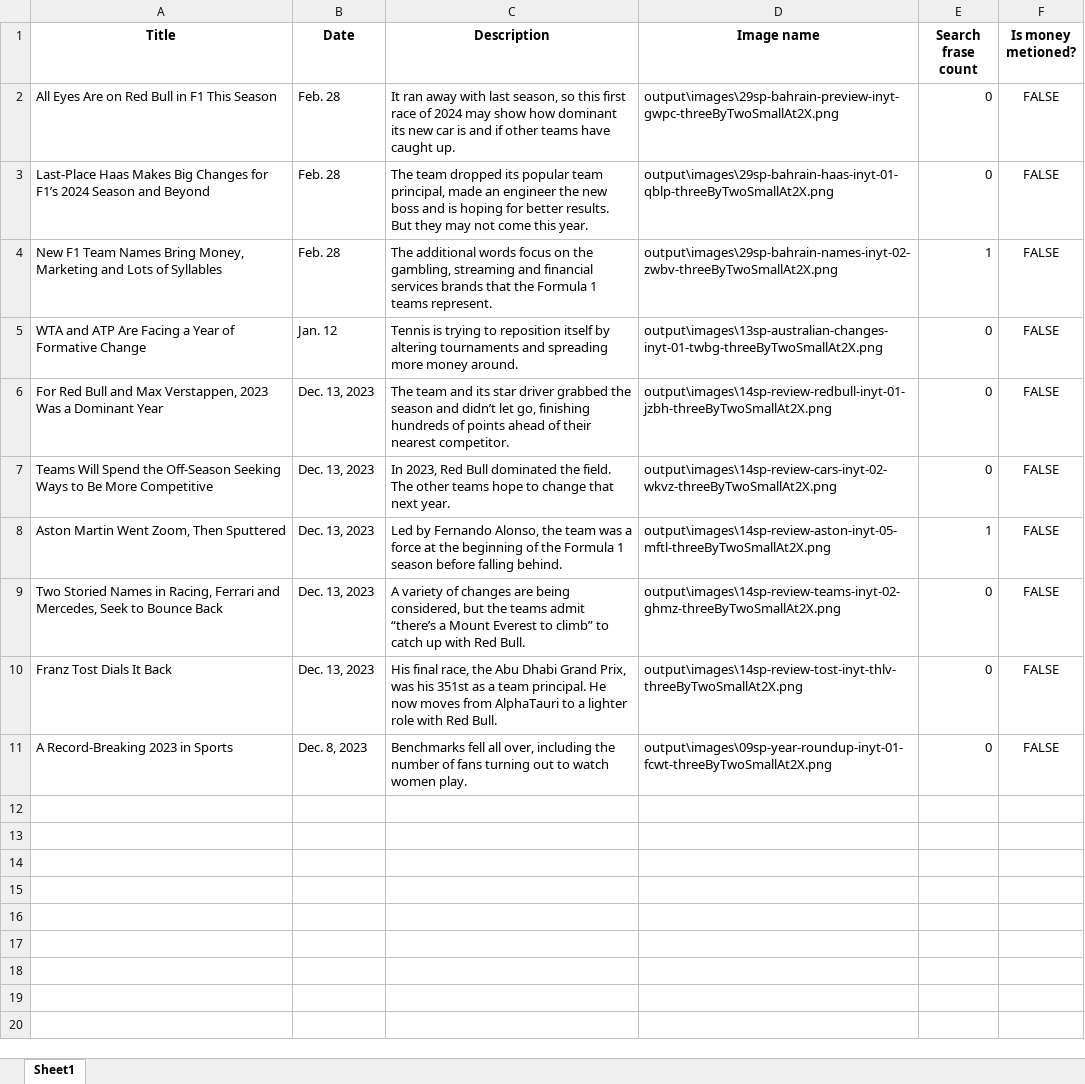
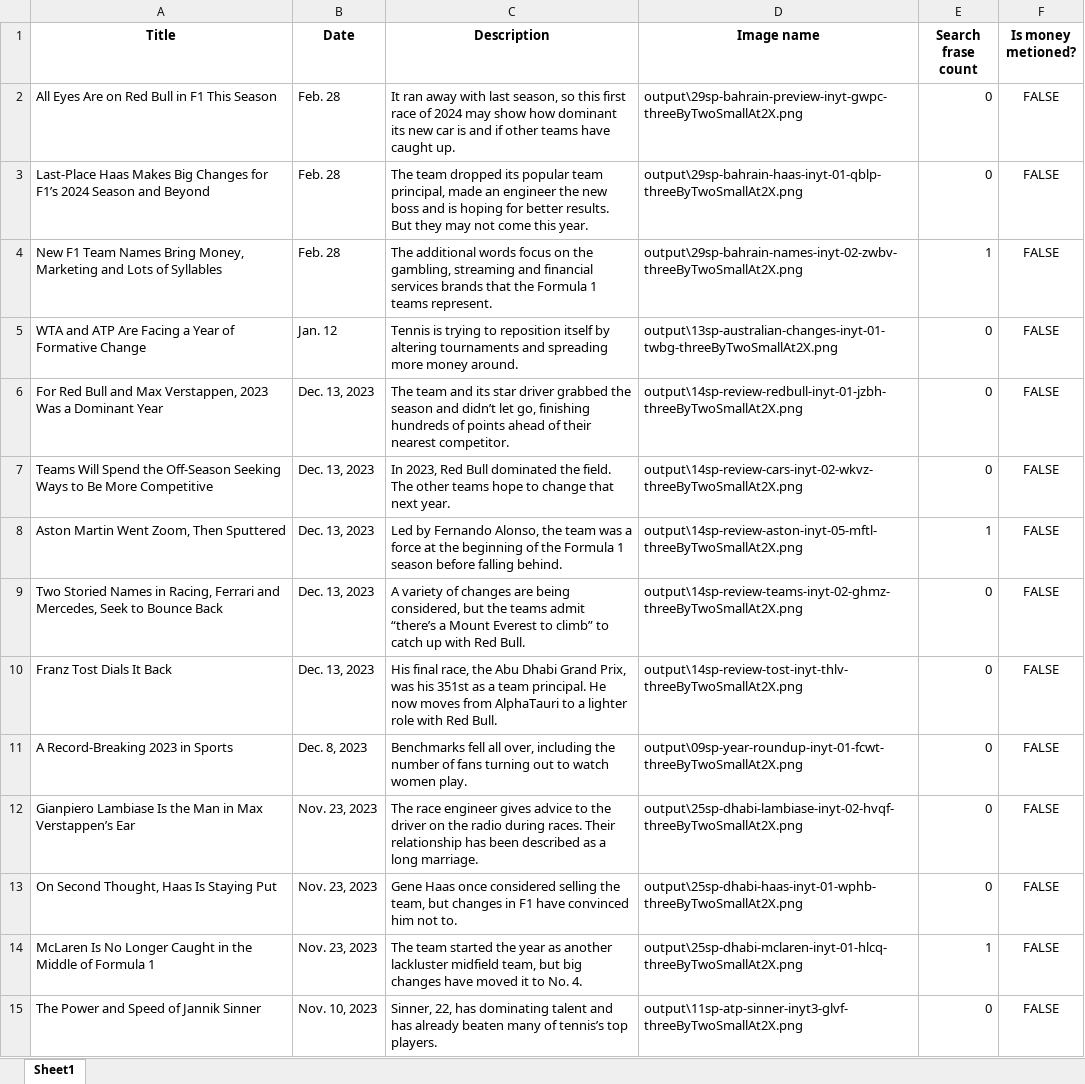
Before and after one commit to lCamiloR/challenge-pixeldu, an Excel workbook: search_result.xlsx, sheet Sheet1, drawn as a sheet; values as stored, in another font and other column widths than the file's, no borders; the diff names each change by its address in the sheet, - before the commit and + after, or states it on an @@ line.

Commit message:
Save files to output

```diff
--- a/search_result.xlsx (sheet Sheet1)
+++ b/search_result.xlsx (sheet Sheet1)
-D2 (Image name): output\images\29sp-bahrain-preview-inyt-gwpc-threeByTwoSmallAt2X.png
+D2 (Image name): output\29sp-bahrain-preview-inyt-gwpc-threeByTwoSmallAt2X.png
-D3 (Image name): output\images\29sp-bahrain-haas-inyt-01-qblp-threeByTwoSmallAt2X.png
+D3 (Image name): output\29sp-bahrain-haas-inyt-01-qblp-threeByTwoSmallAt2X.png
-D4 (Image name): output\images\29sp-bahrain-names-inyt-02-zwbv-threeByTwoSmallAt2X.png
+D4 (Image name): output\29sp-bahrain-names-inyt-02-zwbv-threeByTwoSmallAt2X.png
-D5 (Image name): output\images\13sp-australian-changes-inyt-01-twbg-threeByTwoSmallAt2X.png
+D5 (Image name): output\13sp-australian-changes-inyt-01-twbg-threeByTwoSmallAt2X.png
-D6 (Image name): output\images\14sp-review-redbull-inyt-01-jzbh-threeByTwoSmallAt2X.png
+D6 (Image name): output\14sp-review-redbull-inyt-01-jzbh-threeByTwoSmallAt2X.png
-D7 (Image name): output\images\14sp-review-cars-inyt-02-wkvz-threeByTwoSmallAt2X.png
+D7 (Image name): output\14sp-review-cars-inyt-02-wkvz-threeByTwoSmallAt2X.png
-D8 (Image name): output\images\14sp-review-aston-inyt-05-mftl-threeByTwoSmallAt2X.png
+D8 (Image name): output\14sp-review-aston-inyt-05-mftl-threeByTwoSmallAt2X.png
-D9 (Image name): output\images\14sp-review-teams-inyt-02-ghmz-threeByTwoSmallAt2X.png
+D9 (Image name): output\14sp-review-teams-inyt-02-ghmz-threeByTwoSmallAt2X.png
-D10 (Image name): output\images\14sp-review-tost-inyt-thlv-threeByTwoSmallAt2X.png
+D10 (Image name): output\14sp-review-tost-inyt-thlv-threeByTwoSmallAt2X.png
-D11 (Image name): output\images\09sp-year-roundup-inyt-01-fcwt-threeByTwoSmallAt2X.png
+D11 (Image name): output\09sp-year-roundup-inyt-01-fcwt-threeByTwoSmallAt2X.png
+row 12: Gianpiero Lambiase Is the Man in Max Verstappen’s Ear | Nov. 23, 2023 | The race engineer gives advice to the driver on the radio during races. Their relationship has been described as a long marriage. | output\25sp-dhabi-lambiase-inyt-02-hvqf-threeByTwoSmallAt2X.png | 0 | FALSE
+row 13: On Second Thought, Haas Is Staying Put | Nov. 23, 2023 | Gene Haas once considered selling the team, but changes in F1 have convinced him not to. | output\25sp-dhabi-haas-inyt-01-wphb-threeByTwoSmallAt2X.png | 0 | FALSE
+row 14: McLaren Is No Longer Caught in the Middle of Formula 1 | Nov. 23, 2023 | The team started the year as another lackluster midfield team, but big changes have moved it to No. 4. | output\25sp-dhabi-mclaren-inyt-01-hlcq-threeByTwoSmallAt2X.png | 1 | FALSE
+row 15: The Power and Speed of Jannik Sinner | Nov. 10, 2023 | Sinner, 22, has dominating talent and has already beaten many of tennis’s top players. | output\11sp-atp-sinner-inyt3-glvf-threeByTwoSmallAt2X.png | 0 | FALSE
```
Also changed, not shown: 2 other files.
